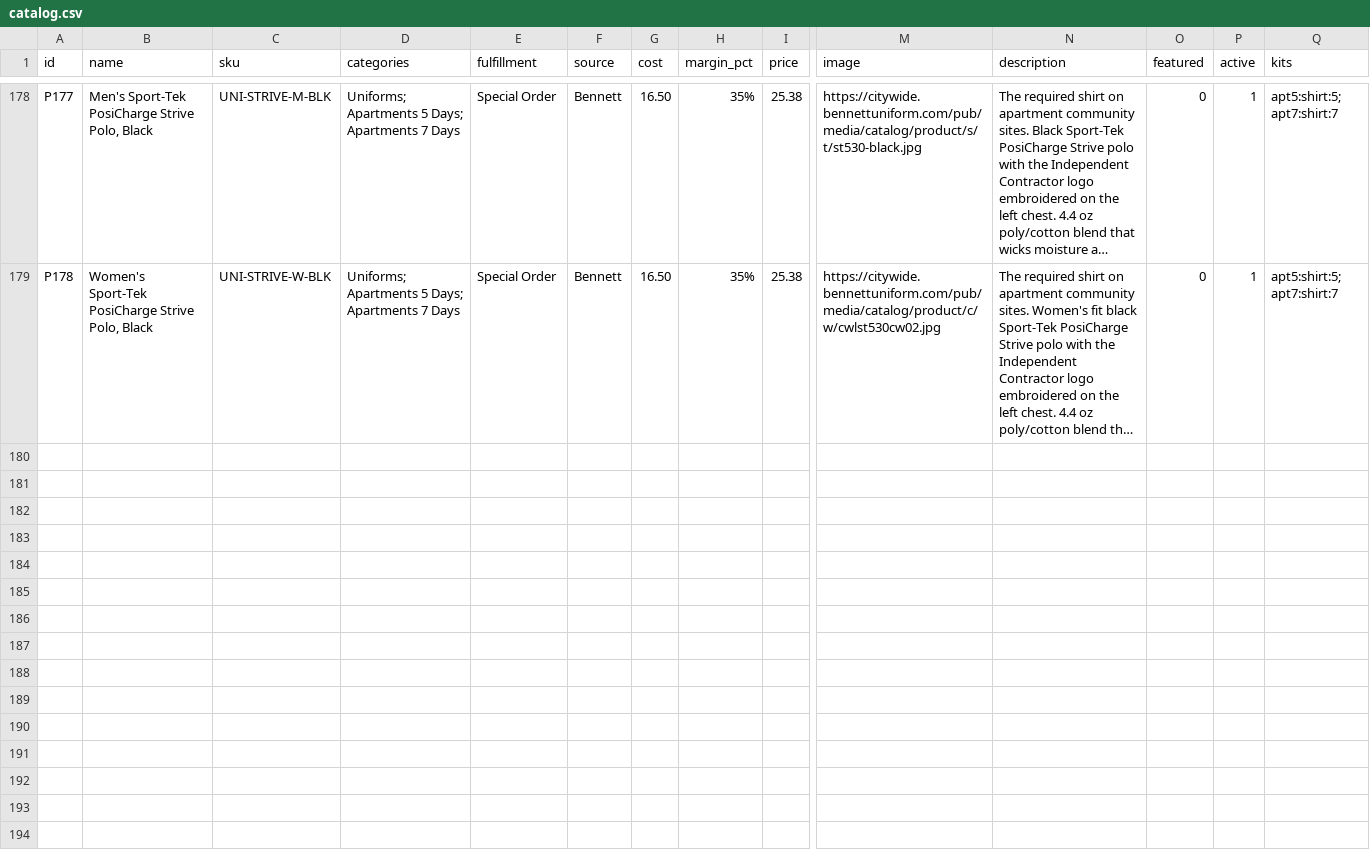
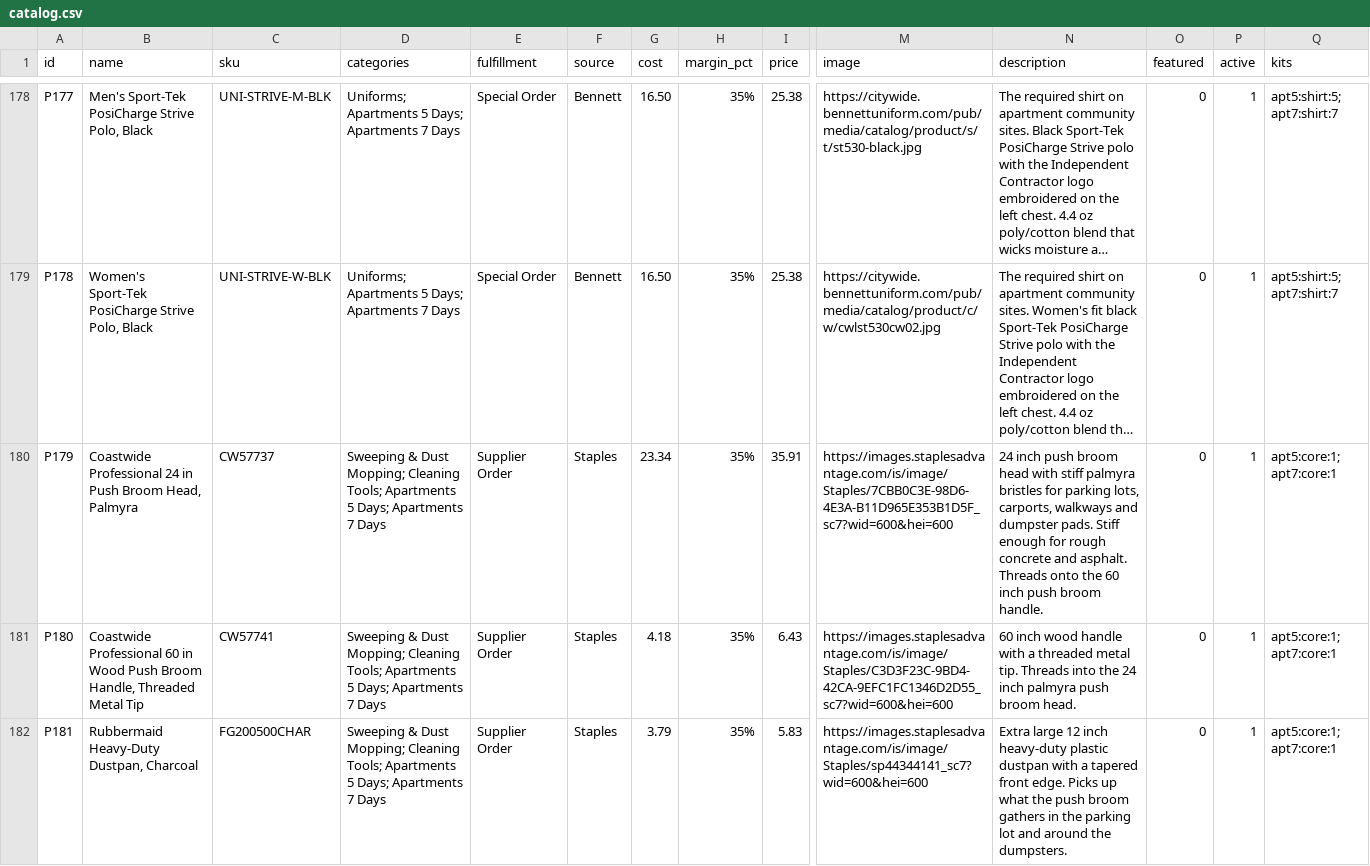
Before and after one commit to citywidelv/cw-vendor-hub, a CSV file: shop/catalog.csv, drawn as a sheet; only a part is shown, gaps mark what is left out; long unchanged cells end in …; rows hold the shown columns only; the diff names each change by its address in the sheet, - before the commit and + after, or states it on an @@ line.

```diff
--- a/shop/catalog.csv
+++ b/shop/catalog.csv
+row 180: P179 | Coastwide Professional 24 in Push Broom Head, Palmyra | CW57737 | Sweeping & Dust Mopping; Cleaning Tools; Apartments 5 Days; Apartments 7 Days | Supplier Order | Staples | 23.34 | 35% | 35.91 | https://images.staplesadvantage.com/is/image/Staples/7CBB0C3E-98D6-4E3A-B11D965E353B1D5F_sc7?wid=600&hei=600 | 24 inch push broom head with stiff palmyra bristles for parking lots, carports, walkways and dumpster pads. Stiff enough for rough concrete and asphalt. Threads onto the 60 inch push broom handle. | 0 | 1 | apt5:core:1; apt7:core:1
+row 181: P180 | Coastwide Professional 60 in Wood Push Broom Handle, Threaded Metal Tip | CW57741 | Sweeping & Dust Mopping; Cleaning Tools; Apartments 5 Days; Apartments 7 Days | Supplier Order | Staples | 4.18 | 35% | 6.43 | https://images.staplesadvantage.com/is/image/Staples/C3D3F23C-9BD4-42CA-9EFC1FC1346D2D55_sc7?wid=600&hei=600 | 60 inch wood handle with a threaded metal tip. Threads into the 24 inch palmyra push broom head. | 0 | 1 | apt5:core:1; apt7:core:1
+row 182: P181 | Rubbermaid Heavy-Duty Dustpan, Charcoal | FG200500CHAR | Sweeping & Dust Mopping; Cleaning Tools; Apartments 5 Days; Apartments 7 Days | Supplier Order | Staples | 3.79 | 35% | 5.83 | https://images.staplesadvantage.com/is/image/Staples/sp44344141_sc7?wid=600&hei=600 | Extra large 12 inch heavy-duty plastic dustpan with a tapered front edge. Picks up what the push broom gathers in the parking lot and around the dumpsters. | 0 | 1 | apt5:core:1; apt7:core:1
```
